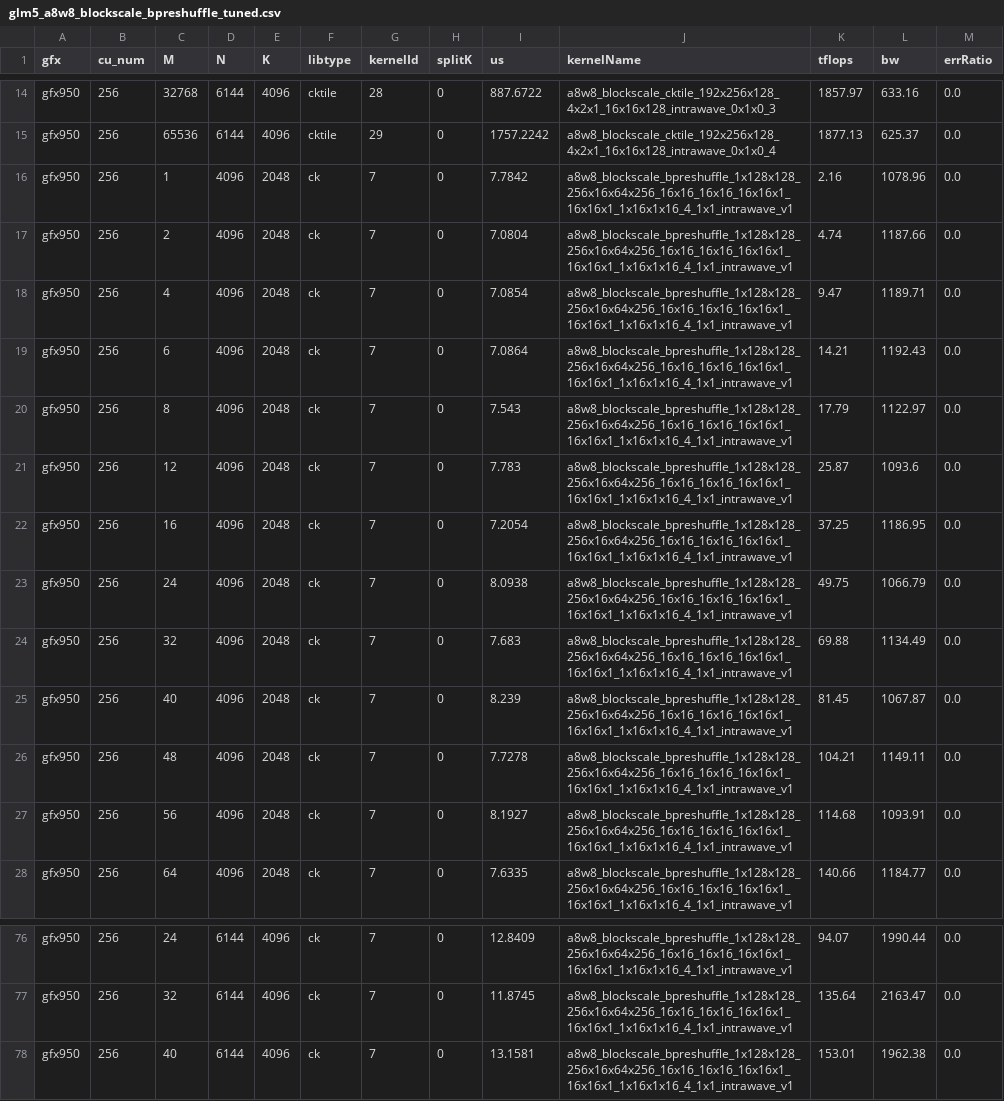
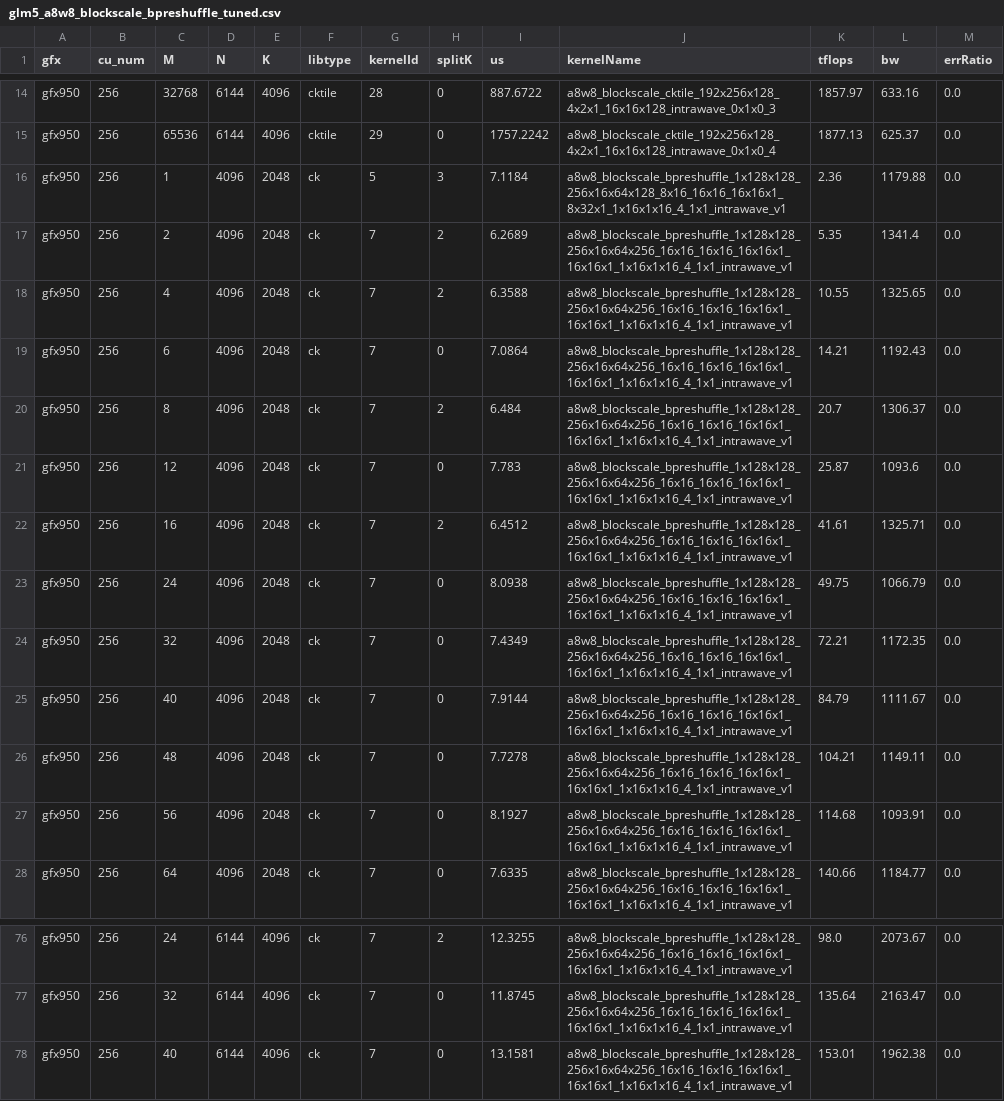
Before and after one commit to Raiden-Makoto/squidward, a CSV file: utilities/glm5_a8w8_blockscale_bpreshuffle_tuned.csv, drawn as a sheet; only a part is shown, gaps mark what is left out; the diff covers the shown part only; the diff names each change by its address in the sheet, - before the commit and + after, or states it on an @@ line.

Commit message:
tuning: enable split-K rows for GLM-5.2 fp8 dense proj GEMMs
Retune q_b_proj (4096x2048) and o_proj (6144x4096) small-M decode shapes
now that the blockscale b_preshuffle kernel honours KBatch. Accept a new
row only when it introduces split-K or beats the previous row by >=3%.
o_proj gains 15-28% at M<=8, q_b_proj 8-14% at M<=16.

```diff
--- a/utilities/glm5_a8w8_blockscale_bpreshuffle_tuned.csv
+++ b/utilities/glm5_a8w8_blockscale_bpreshuffle_tuned.csv
-G16 (kernelId): 7
+G16 (kernelId): 5
-H16 (splitK): 0
+H16 (splitK): 3
-I16 (us): 7.7842
+I16 (us): 7.1184
-J16 (kernelName): a8w8_blockscale_bpreshuffle_1x128x128_256x16x64x256_16x16_16x16_16x16x1_16x16x1_1x16x1x16_4_1x1_intrawave_v1
+J16 (kernelName): a8w8_blockscale_bpreshuffle_1x128x128_256x16x64x128_8x16_16x16_16x16x1_8x32x1_1x16x1x16_4_1x1_intrawave_v1
-K16 (tflops): 2.16
+K16 (tflops): 2.36
-L16 (bw): 1078.96
+L16 (bw): 1179.88
-H17:H18 (splitK): 0
+H17:H18 (splitK): 2
-I17 (us): 7.0804
+I17 (us): 6.2689
-K17 (tflops): 4.74
+K17 (tflops): 5.35
-L17 (bw): 1187.66
+L17 (bw): 1341.4
-I18 (us): 7.0854
+I18 (us): 6.3588
-K18 (tflops): 9.47
+K18 (tflops): 10.55
-L18 (bw): 1189.71
+L18 (bw): 1325.65
-H20 (splitK): 0
+H20 (splitK): 2
-I20 (us): 7.543
+I20 (us): 6.484
-K20 (tflops): 17.79
+K20 (tflops): 20.7
-L20 (bw): 1122.97
+L20 (bw): 1306.37
-H22 (splitK): 0
+H22 (splitK): 2
-I22 (us): 7.2054
+I22 (us): 6.4512
-K22 (tflops): 37.25
+K22 (tflops): 41.61
-L22 (bw): 1186.95
+L22 (bw): 1325.71
-I24 (us): 7.683
+I24 (us): 7.4349
-K24 (tflops): 69.88
+K24 (tflops): 72.21
-L24 (bw): 1134.49
+L24 (bw): 1172.35
-I25 (us): 8.239
+I25 (us): 7.9144
-K25 (tflops): 81.45
+K25 (tflops): 84.79
-L25 (bw): 1067.87
+L25 (bw): 1111.67
-H76 (splitK): 0
+H76 (splitK): 2
-I76 (us): 12.8409
+I76 (us): 12.3255
-K76 (tflops): 94.07
+K76 (tflops): 98.0
-L76 (bw): 1990.44
+L76 (bw): 2073.67
```
Also changed, not shown: 35 edited cells elsewhere in this file.
